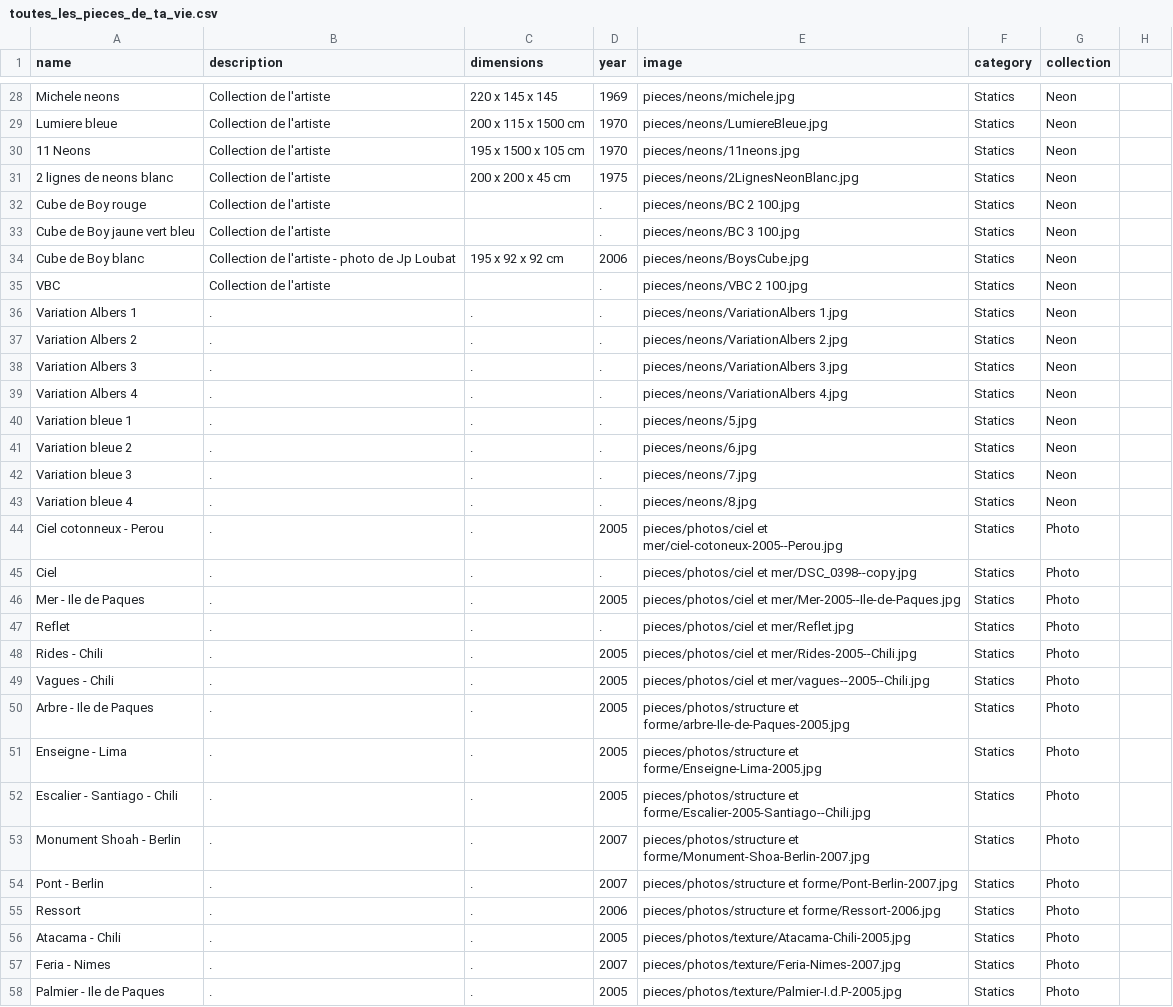
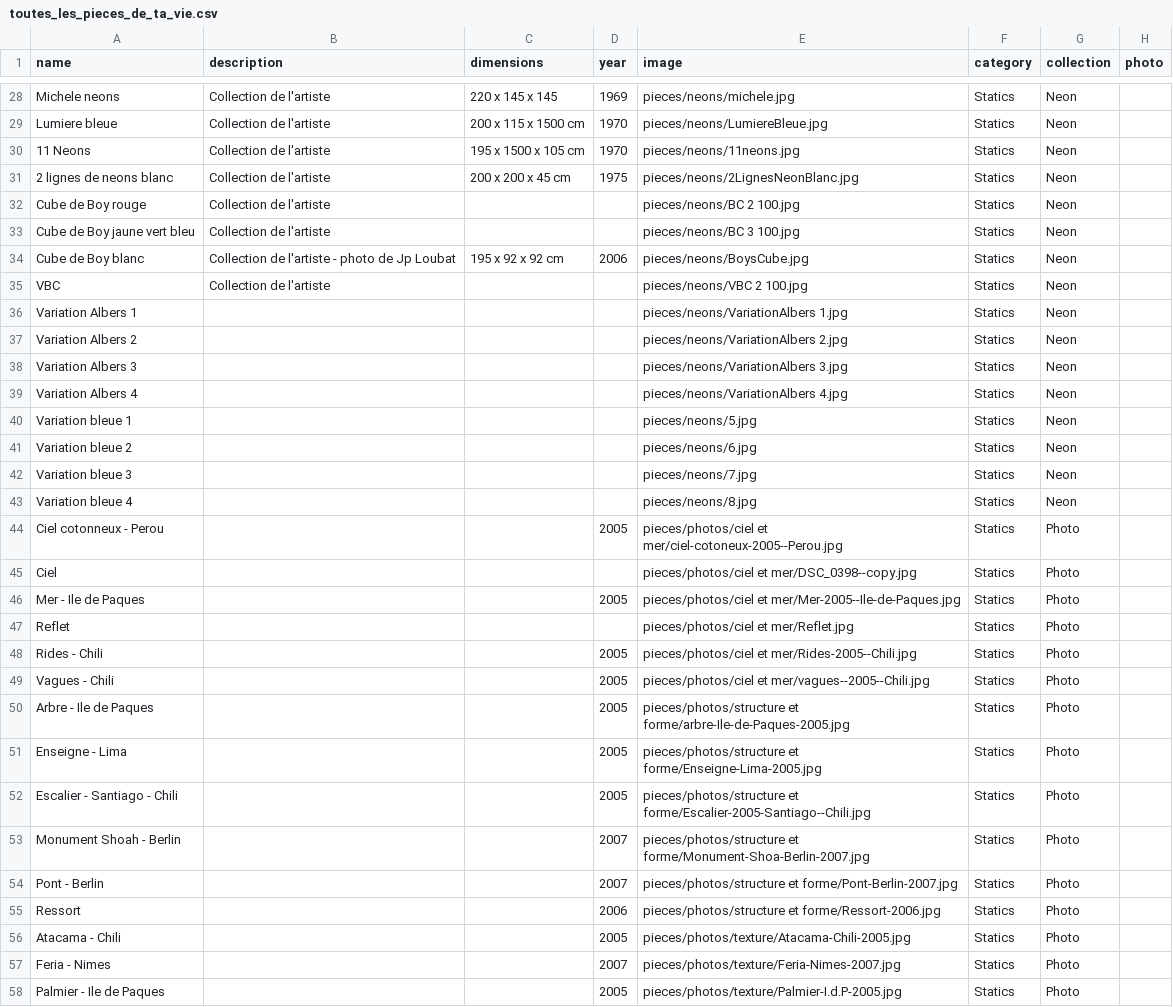
Before and after one commit to svilder/app-roger-vilder, a CSV file: lib/seeds/toutes_les_pieces_de_ta_vie.csv, drawn as a sheet; only a part is shown, gaps mark what is left out; the diff covers the shown part only.

```diff
--- a/lib/seeds/toutes_les_pieces_de_ta_vie.csv
+++ b/lib/seeds/toutes_les_pieces_de_ta_vie.csv
@@ -1 +1 @@
-name,description,dimensions,year,image,category,collection
+name,description,dimensions,year,image,category,collection,photo
@@ -32,2 +32,2 @@ Lumiere bleue,Collection de l'artiste,200 x 115 x 1500 cm,1970,pieces/neons/Lumi
-Cube de Boy rouge,Collection de l'artiste,,.,pieces/neons/BC 2 100.jpg,Statics,Neon
-Cube de Boy jaune vert bleu,Collection de l'artiste,,.,pieces/neons/BC 3 100.jpg,Statics,Neon
+Cube de Boy rouge,Collection de l'artiste,,,pieces/neons/BC 2 100.jpg,Statics,Neon,
+Cube de Boy jaune vert bleu,Collection de l'artiste,,,pieces/neons/BC 3 100.jpg,Statics,Neon,
@@ -35,24 +35,24 @@ Cube de Boy blanc,Collection de l'artiste - photo de Jp Loubat,195 x 92 x 92 cm,
-VBC,Collection de l'artiste,,.,pieces/neons/VBC 2 100.jpg,Statics,Neon
-Variation Albers 1,.,.,.,pieces/neons/VariationAlbers 1.jpg,Statics,Neon
-Variation Albers 2,.,.,.,pieces/neons/VariationAlbers 2.jpg,Statics,Neon
-Variation Albers 3,.,.,.,pieces/neons/VariationAlbers 3.jpg,Statics,Neon
-Variation Albers 4,.,.,.,pieces/neons/VariationAlbers 4.jpg,Statics,Neon
-Variation bleue 1,.,.,.,pieces/neons/5.jpg,Statics,Neon
-Variation bleue 2,.,.,.,pieces/neons/6.jpg,Statics,Neon
-Variation bleue 3,.,.,.,pieces/neons/7.jpg,Statics,Neon
-Variation bleue 4,.,.,.,pieces/neons/8.jpg,Statics,Neon
-Ciel cotonneux - Perou,.,.,2005,pieces/photos/ciel et mer/ciel-cotoneux-2005--Perou.jpg,Statics,Photo
-Ciel,.,.,.,pieces/photos/ciel et mer/DSC_0398--copy.jpg,Statics,Photo
-Mer - Ile de Paques,.,.,2005,pieces/photos/ciel et mer/Mer-2005--Ile-de-Paques.jpg,Statics,Photo
-Reflet,.,.,.,pieces/photos/ciel et mer/Reflet.jpg,Statics,Photo
-Rides - Chili,.,.,2005,pieces/photos/ciel et mer/Rides-2005--Chili.jpg,Statics,Photo
-Vagues - Chili,.,.,2005,pieces/photos/ciel et mer/vagues--2005--Chili.jpg,Statics,Photo
-Arbre - Ile de Paques,.,.,2005,pieces/photos/structure et forme/arbre-Ile-de-Paques-2005.jpg,Statics,Photo
-Enseigne - Lima,.,.,2005,pieces/photos/structure et forme/Enseigne-Lima-2005.jpg,Statics,Photo
-Escalier - Santiago - Chili,.,.,2005,pieces/photos/structure et forme/Escalier-2005-Santiago--Chili.jpg,Statics,Photo
-Monument Shoah - Berlin,.,.,2007,pieces/photos/structure et forme/Monument-Shoa-Berlin-2007.jpg,Statics,Photo
-Pont - Berlin,.,.,2007,pieces/photos/structure et forme/Pont-Berlin-2007.jpg,Statics,Photo
-Ressort,.,.,2006,pieces/photos/structure et forme/Ressort-2006.jpg,Statics,Photo
-Atacama - Chili,.,.,2005,pieces/photos/texture/Atacama-Chili-2005.jpg,Statics,Photo
-Feria - Nimes,.,.,2007,pieces/photos/texture/Feria-Nimes-2007.jpg,Statics,Photo
-Palmier - Ile de Paques,.,.,2005,pieces/photos/texture/Palmier-I.d.P-2005.jpg,Statics,Photo
+VBC,Collection de l'artiste,,,pieces/neons/VBC 2 100.jpg,Statics,Neon,
+Variation Albers 1,,,,pieces/neons/VariationAlbers 1.jpg,Statics,Neon,
+Variation Albers 2,,,,pieces/neons/VariationAlbers 2.jpg,Statics,Neon,
+Variation Albers 3,,,,pieces/neons/VariationAlbers 3.jpg,Statics,Neon,
+Variation Albers 4,,,,pieces/neons/VariationAlbers 4.jpg,Statics,Neon,
+Variation bleue 1,,,,pieces/neons/5.jpg,Statics,Neon,
+Variation bleue 2,,,,pieces/neons/6.jpg,Statics,Neon,
+Variation bleue 3,,,,pieces/neons/7.jpg,Statics,Neon,
+Variation bleue 4,,,,pieces/neons/8.jpg,Statics,Neon,
+Ciel cotonneux - Perou,,,2005,pieces/photos/ciel et mer/ciel-cotoneux-2005--Perou.jpg,Statics,Photo,
+Ciel,,,,pieces/photos/ciel et mer/DSC_0398--copy.jpg,Statics,Photo,
+Mer - Ile de Paques,,,2005,pieces/photos/ciel et mer/Mer-2005--Ile-de-Paques.jpg,Statics,Photo,
+Reflet,,,,pieces/photos/ciel et mer/Reflet.jpg,Statics,Photo,
+Rides - Chili,,,2005,pieces/photos/ciel et mer/Rides-2005--Chili.jpg,Statics,Photo,
+Vagues - Chili,,,2005,pieces/photos/ciel et mer/vagues--2005--Chili.jpg,Statics,Photo,
+Arbre - Ile de Paques,,,2005,pieces/photos/structure et forme/arbre-Ile-de-Paques-2005.jpg,Statics,Photo,
+Enseigne - Lima,,,2005,pieces/photos/structure et forme/Enseigne-Lima-2005.jpg,Statics,Photo,
+Escalier - Santiago - Chili,,,2005,pieces/photos/structure et forme/Escalier-2005-Santiago--Chili.jpg,Statics,Photo,
+Monument Shoah - Berlin,,,2007,pieces/photos/structure et forme/Monument-Shoa-Berlin-2007.jpg,Statics,Photo,
+Pont - Berlin,,,2007,pieces/photos/structure et forme/Pont-Berlin-2007.jpg,Statics,Photo,
+Ressort,,,2006,pieces/photos/structure et forme/Ressort-2006.jpg,Statics,Photo,
+Atacama - Chili,,,2005,pieces/photos/texture/Atacama-Chili-2005.jpg,Statics,Photo,
+Feria - Nimes,,,2007,pieces/photos/texture/Feria-Nimes-2007.jpg,Statics,Photo,
+Palmier - Ile de Paques,,,2005,pieces/photos/texture/Palmier-I.d.P-2005.jpg,Statics,Photo,
```
Also changed, not shown: 2 removed rows and 83 edited cells elsewhere in this file, 10 other files.
